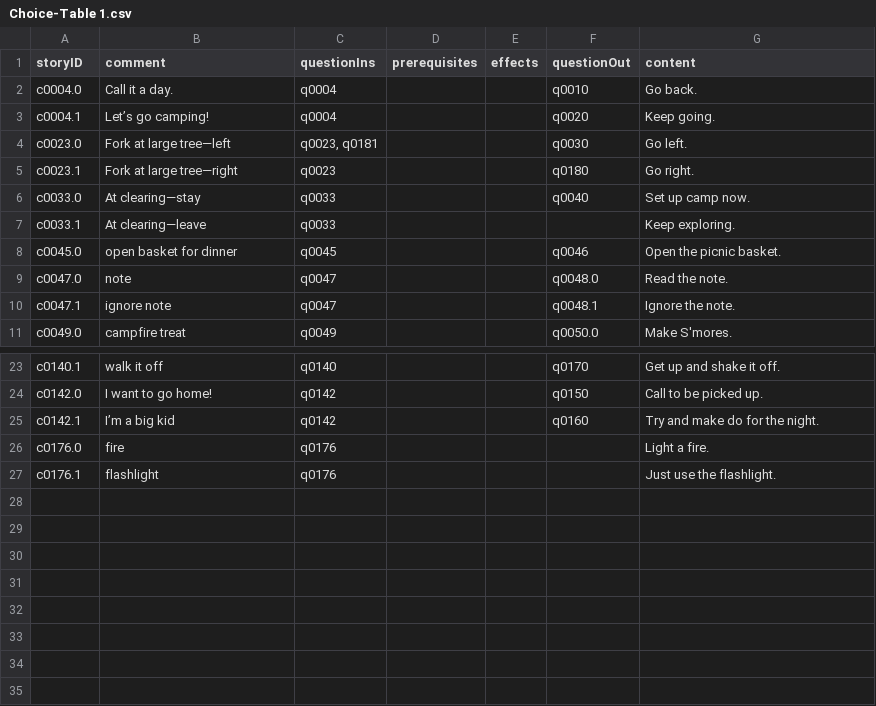
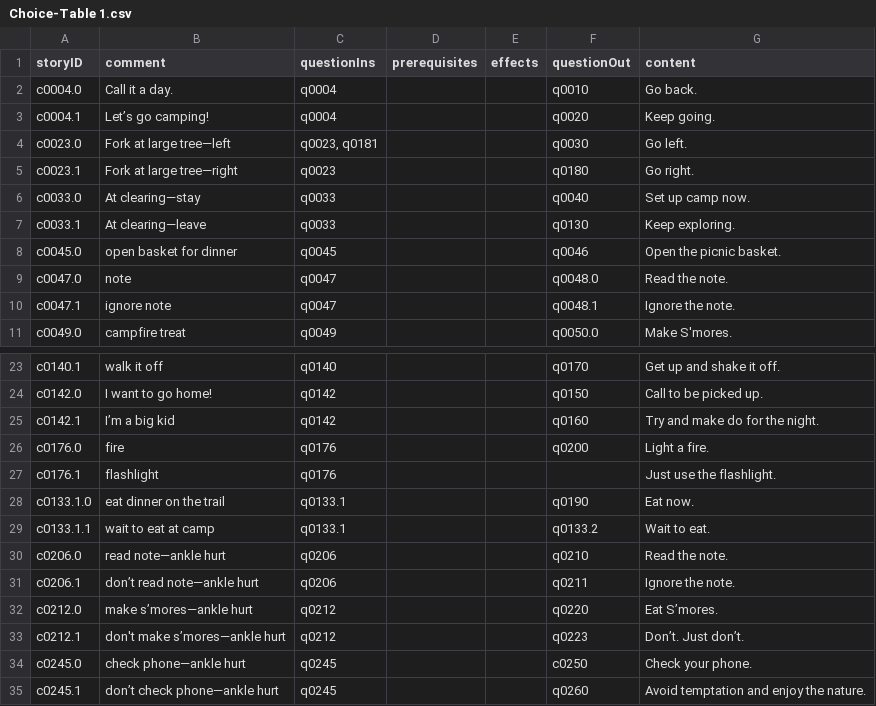
Before and after one commit to amyjoscelyn/dream-game, a CSV file: DreamGame/Choice-Table 1.csv, drawn as a sheet; only a part is shown, gaps mark what is left out.

```diff
--- a/DreamGame/Choice-Table 1.csv
+++ b/DreamGame/Choice-Table 1.csv
@@ -6,3 +6,3 @@ c0023.1,Fork at large tree—right,q0023,,,q0180,Go right.
 c0033.0,At clearing—stay,q0033,,,q0040,Set up camp now.
-c0033.1,At clearing—leave,q0033,,,,Keep exploring.
+c0033.1,At clearing—leave,q0033,,,q0130,Keep exploring.
 c0045.0,open basket for dinner,q0045,,,q0046,Open the picnic basket.
@@ -25,3 +25,11 @@ c0142.0,I want to go home!,q0142,,,q0150,Call to be picked up.
 c0142.1,I’m a big kid,q0142,,,q0160,Try and make do for the night.
-c0176.0,fire,q0176,,,,Light a fire.
+c0176.0,fire,q0176,,,q0200,Light a fire.
 c0176.1,flashlight,q0176,,,,Just use the flashlight.
+c0133.1.0,eat dinner on the trail,q0133.1,,,q0190,Eat now.
+c0133.1.1,wait to eat at camp,q0133.1,,,q0133.2,Wait to eat.
+c0206.0,read note—ankle hurt,q0206,,,q0210,Read the note.
+c0206.1,don’t read note—ankle hurt,q0206,,,q0211,Ignore the note.
+c0212.0,make s’mores—ankle hurt,q0212,,,q0220,Eat S’mores.
+c0212.1,don't make s’mores—ankle hurt,q0212,,,q0223,Don’t.  Just don’t.
+c0245.0,check phone—ankle hurt,q0245,,,c0250,Check your phone.
+c0245.1,don’t check phone—ankle hurt,q0245,,,q0260,Avoid temptation and enjoy the nature.
```
Also changed, not shown: 4 other files.
